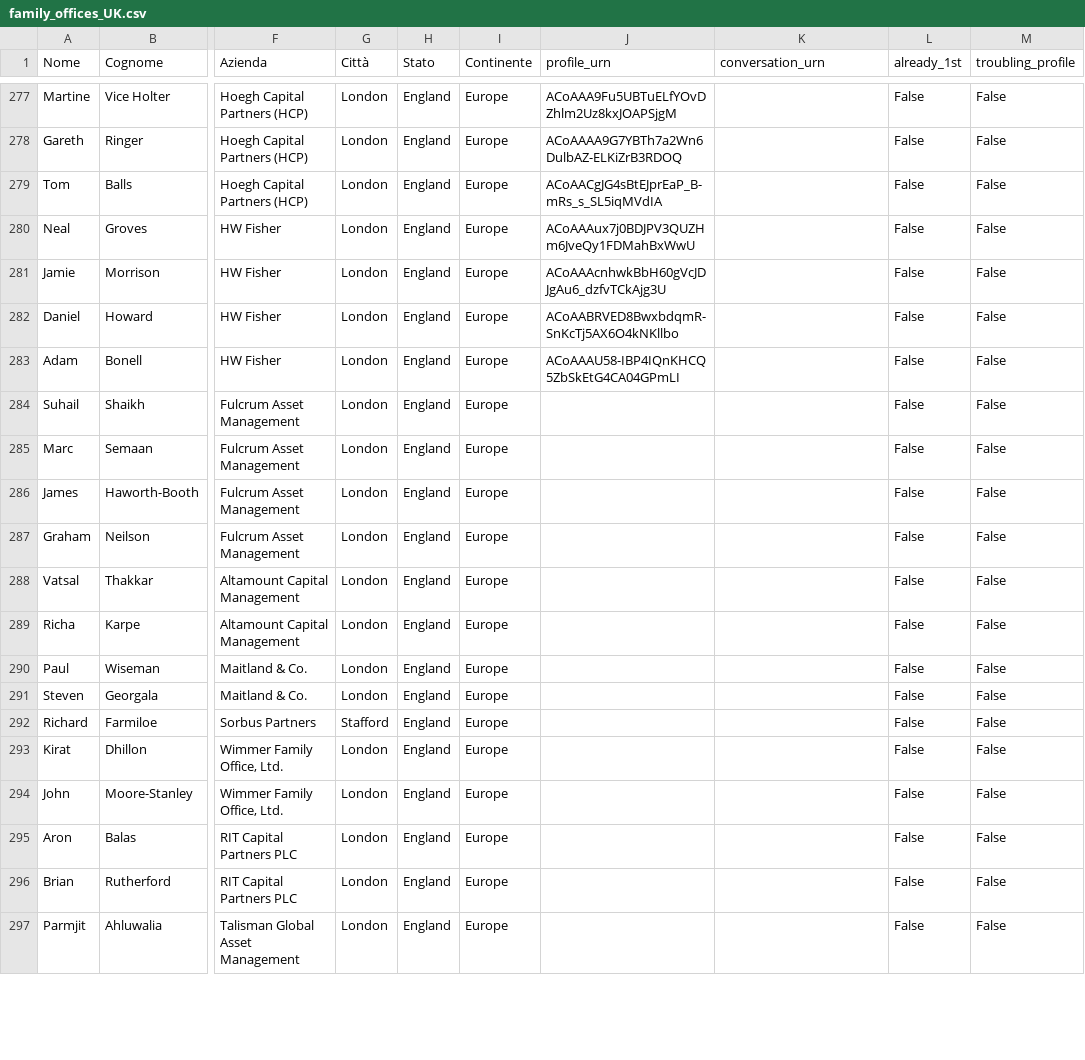
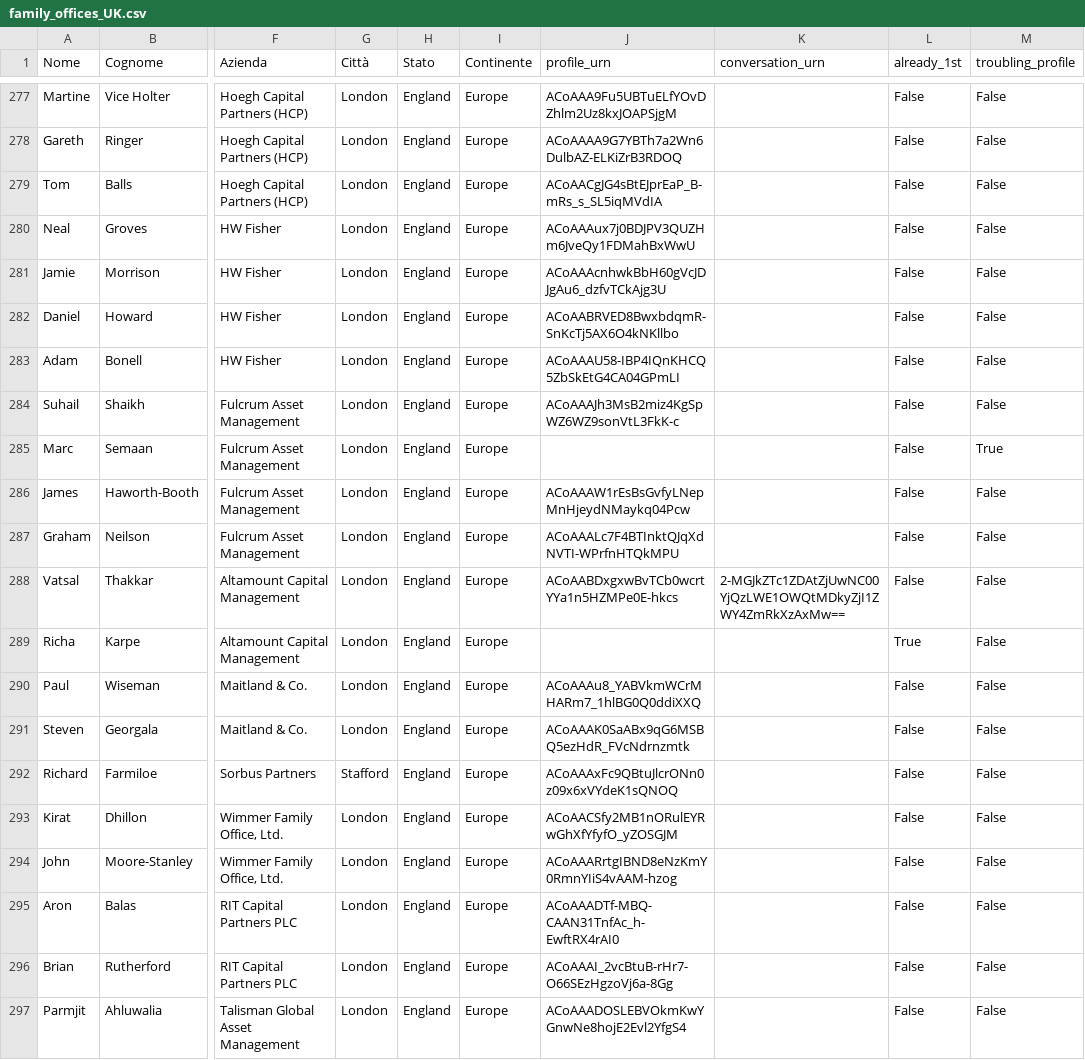
Before and after one commit to manuelrech/LinkedIn-Automation-and-NLP-Analysis, a CSV file: family_offices_UK.csv, drawn as a sheet; only a part is shown, gaps mark what is left out; the diff covers the shown part only; the diff names each change by its address in the sheet, - before the commit and + after, or states it on an @@ line.

```diff
--- a/family_offices_UK.csv
+++ b/family_offices_UK.csv
-J284 (profile_urn): (empty)
+J284 (profile_urn): ACoAAAJh3MsB2miz4KgSpWZ6WZ9sonVtL3FkK-c
-M285 (troubling_profile): False
+M285 (troubling_profile): True
-J286 (profile_urn): (empty)
+J286 (profile_urn): ACoAAAW1rEsBsGvfyLNepMnHjeydNMaykq04Pcw
-J287 (profile_urn): (empty)
+J287 (profile_urn): ACoAAALc7F4BTInktQJqXdNVTI-WPrfnHTQkMPU
-J288 (profile_urn): (empty)
+J288 (profile_urn): ACoAABDxgxwBvTCb0wcrtYYa1n5HZMPe0E-hkcs
-K288 (conversation_urn): (empty)
+K288 (conversation_urn): 2-MGJkZTc1ZDAtZjUwNC00YjQzLWE1OWQtMDkyZjI1ZWY4ZmRkXzAxMw==
-L289 (already_1st): False
+L289 (already_1st): True
-J290 (profile_urn): (empty)
+J290 (profile_urn): ACoAAAu8_YABVkmWCrMHARm7_1hlBG0Q0ddiXXQ
-J291 (profile_urn): (empty)
+J291 (profile_urn): ACoAAAK0SaABx9qG6MSBQ5ezHdR_FVcNdrnzmtk
-J292 (profile_urn): (empty)
+J292 (profile_urn): ACoAAAxFc9QBtuJlcrONn0z09x6xVYdeK1sQNOQ
-J293 (profile_urn): (empty)
+J293 (profile_urn): ACoAACSfy2MB1nORulEYRwGhXfYfyfO_yZOSGJM
-J294 (profile_urn): (empty)
+J294 (profile_urn): ACoAAARrtgIBND8eNzKmY0RmnYIiS4vAAM-hzog
-J295 (profile_urn): (empty)
+J295 (profile_urn): ACoAAADTf-MBQ-CAAN31TnfAc_h-EwftRX4rAI0
-J296 (profile_urn): (empty)
+J296 (profile_urn): ACoAAAI_2vcBtuB-rHr7-O66SEzHgzoVj6a-8Gg
-J297 (profile_urn): (empty)
+J297 (profile_urn): ACoAAADOSLEBVOkmKwYGnwNe8hojE2Evl2YfgS4
```
Also changed, not shown: 98 edited cells elsewhere in this file, datasets/submitted_call_to_action.csv, datasets/submitted_invitation.csv, 15 other files.
